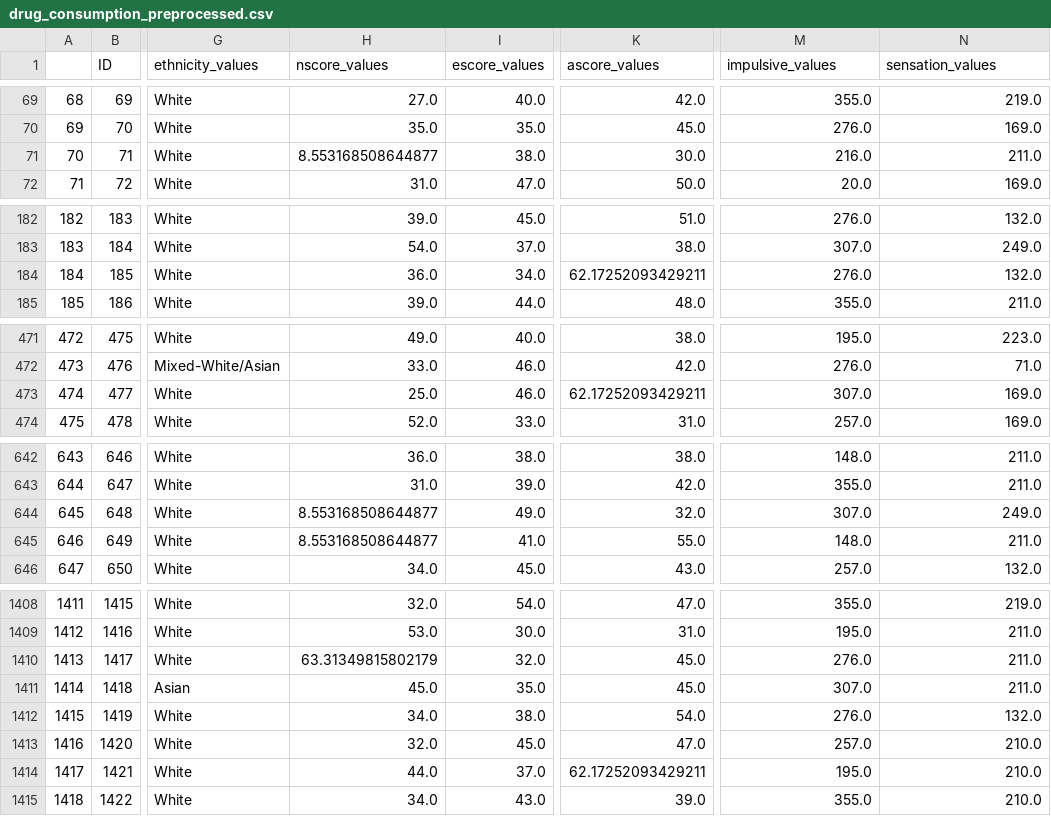
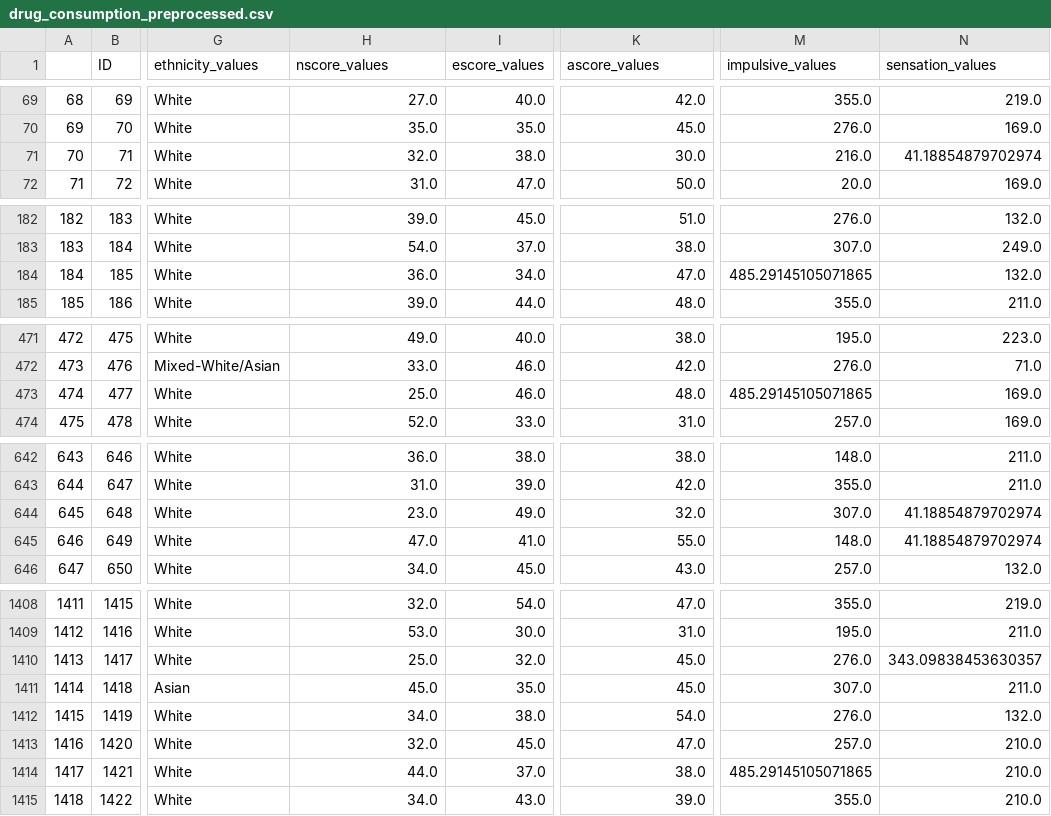
Before and after one commit to HuberNicolas/python-data-processing-uts, a CSV file: Assignment3/drug_consumption_preprocessed.csv, drawn as a sheet; only a part is shown, gaps mark what is left out; the diff covers the shown part only; the diff names each change by its address in the sheet, - before the commit and + after, or states it on an @@ line.

Commit message:
Assignment 3

```diff
--- a/Assignment3/drug_consumption_preprocessed.csv
+++ b/Assignment3/drug_consumption_preprocessed.csv
-H71 (nscore_values): 8.553168508644877
+H71 (nscore_values): 32.0
-N71 (sensation_values): 211.0
+N71 (sensation_values): 41.18854879702974
-K184 (ascore_values): 62.17252093429211
+K184 (ascore_values): 47.0
-M184 (impulsive_values): 276.0
+M184 (impulsive_values): 485.29145105071865
-K473 (ascore_values): 62.17252093429211
+K473 (ascore_values): 48.0
-M473 (impulsive_values): 307.0
+M473 (impulsive_values): 485.29145105071865
-H644 (nscore_values): 8.553168508644877
+H644 (nscore_values): 23.0
-N644 (sensation_values): 249.0
+N644 (sensation_values): 41.18854879702974
-H645 (nscore_values): 8.553168508644877
+H645 (nscore_values): 47.0
-N645 (sensation_values): 211.0
+N645 (sensation_values): 41.18854879702974
-H1410 (nscore_values): 63.31349815802179
+H1410 (nscore_values): 25.0
-N1410 (sensation_values): 211.0
+N1410 (sensation_values): 343.09838453630357
-K1414 (ascore_values): 62.17252093429211
+K1414 (ascore_values): 38.0
-M1414 (impulsive_values): 195.0
+M1414 (impulsive_values): 485.29145105071865
```
Also changed, not shown: 34 edited cells elsewhere in this file, 2 other files.
